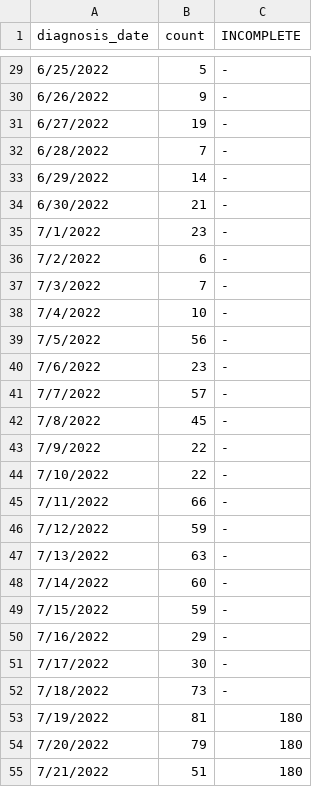
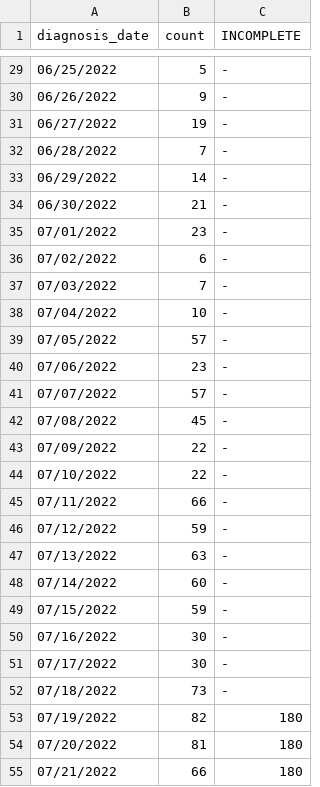
Before and after one commit to nychealth/monkeypox-data, a CSV file: trends/cases-by-day.csv, drawn as a sheet; only a part is shown, gaps mark what is left out; the diff covers the shown part only.

```diff
--- a/trends/cases-by-day.csv
+++ b/trends/cases-by-day.csv
@@ -29,27 +29,27 @@ diagnosis_date,count,INCOMPLETE
-6/25/2022,5,-
-6/26/2022,9,-
-6/27/2022,19,-
-6/28/2022,7,-
-6/29/2022,14,-
-6/30/2022,21,-
-7/1/2022,23,-
-7/2/2022,6,-
-7/3/2022,7,-
-7/4/2022,10,-
-7/5/2022,56,-
-7/6/2022,23,-
-7/7/2022,57,-
-7/8/2022,45,-
-7/9/2022,22,-
-7/10/2022,22,-
-7/11/2022,66,-
-7/12/2022,59,-
-7/13/2022,63,-
-7/14/2022,60,-
-7/15/2022,59,-
-7/16/2022,29,-
-7/17/2022,30,-
-7/18/2022,73,-
-7/19/2022,81,180
-7/20/2022,79,180
-7/21/2022,51,180
+06/25/2022,5,-
+06/26/2022,9,-
+06/27/2022,19,-
+06/28/2022,7,-
+06/29/2022,14,-
+06/30/2022,21,-
+07/01/2022,23,-
+07/02/2022,6,-
+07/03/2022,7,-
+07/04/2022,10,-
+07/05/2022,57,-
+07/06/2022,23,-
+07/07/2022,57,-
+07/08/2022,45,-
+07/09/2022,22,-
+07/10/2022,22,-
+07/11/2022,66,-
+07/12/2022,59,-
+07/13/2022,63,-
+07/14/2022,60,-
+07/15/2022,59,-
+07/16/2022,30,-
+07/17/2022,30,-
+07/18/2022,73,-
+07/19/2022,82,180
+07/20/2022,81,180
+07/21/2022,66,180
```
Also changed, not shown: 1 added row and 36 edited cells elsewhere in this file.
